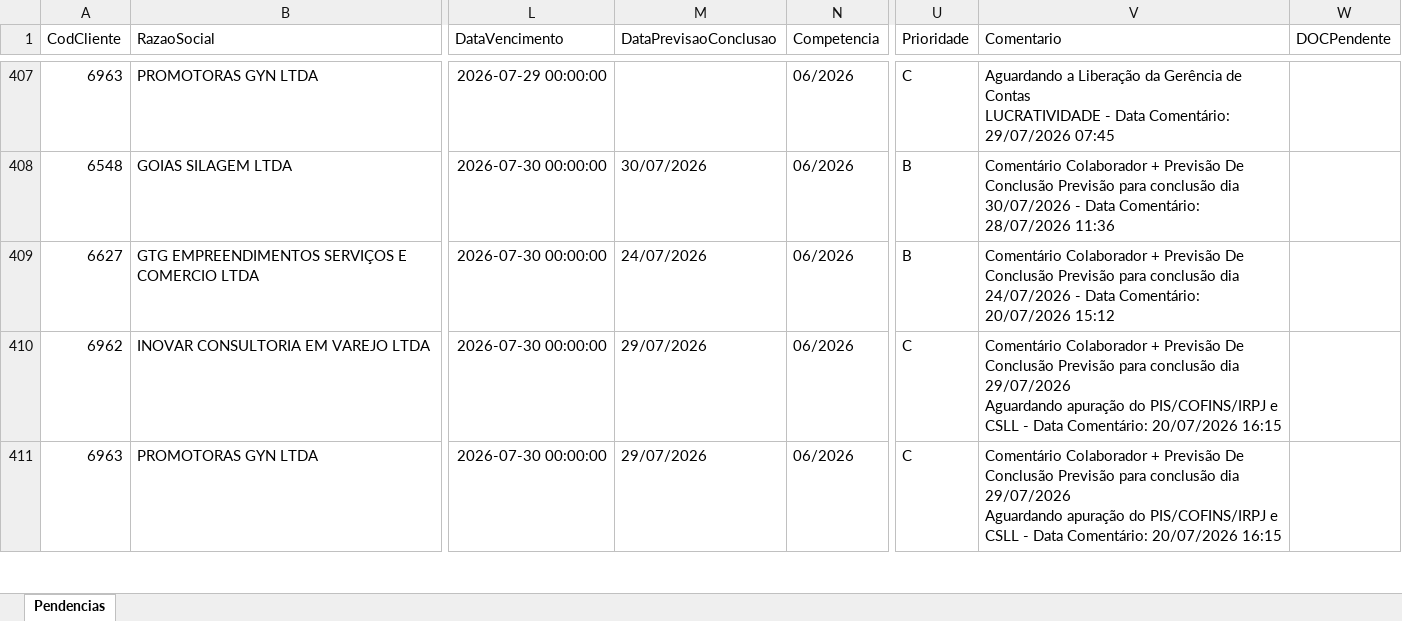
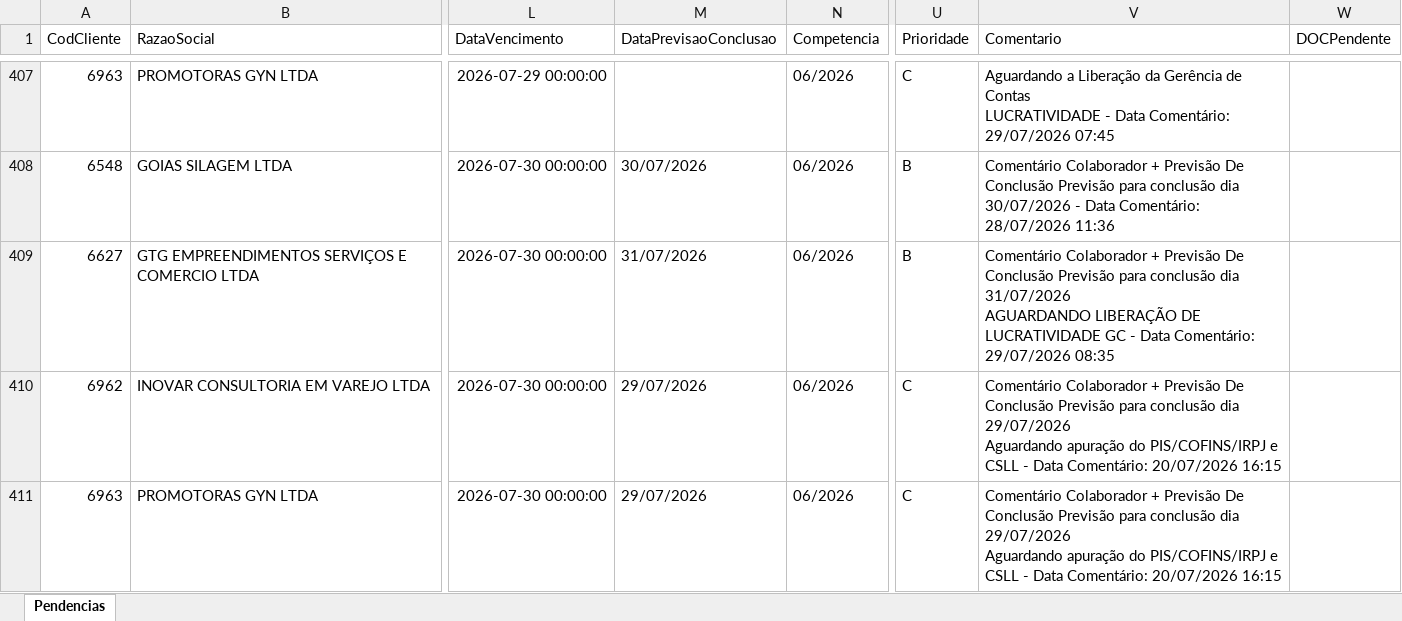
Before and after one commit to willianemanoel/Portal-das-tarefas-teste-, an Excel workbook: dados/base/goias.xlsx, sheet Pendencias, drawn as a sheet; only a part is shown, gaps mark what is left out; values as stored, in another font and other column widths than the file's, no borders; ↵ is a line break in a cell; the diff covers the shown part only; the diff names each change by its address in the sheet, - before the commit and + after, or states it on an @@ line.

```diff
--- a/dados/base/goias.xlsx (sheet Pendencias)
+++ b/dados/base/goias.xlsx (sheet Pendencias)
-M409 (DataPrevisaoConclusao): 24/07/2026
+M409 (DataPrevisaoConclusao): 31/07/2026
-V409 (Comentario): …conclusão dia 24/07/2026 - Data Comentário: 20/07/2026 15:12
+V409 (Comentario): …conclusão dia 31/07/2026 ↵ AGUARDANDO LIBERAÇÃO DE LUCRATIVIDADE GC - Data Comentário: 29/07/2026 08:35
```
Also changed, not shown: 2 added rows and 8 removed rows elsewhere in this sheet, dados/base/santos.xlsx, 1 other file.
